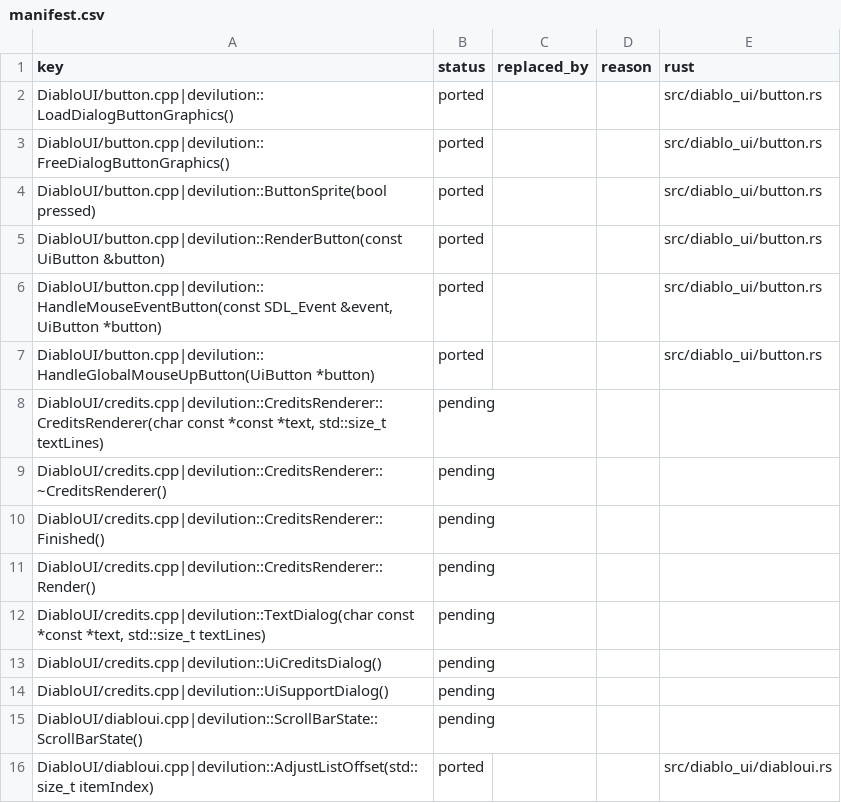
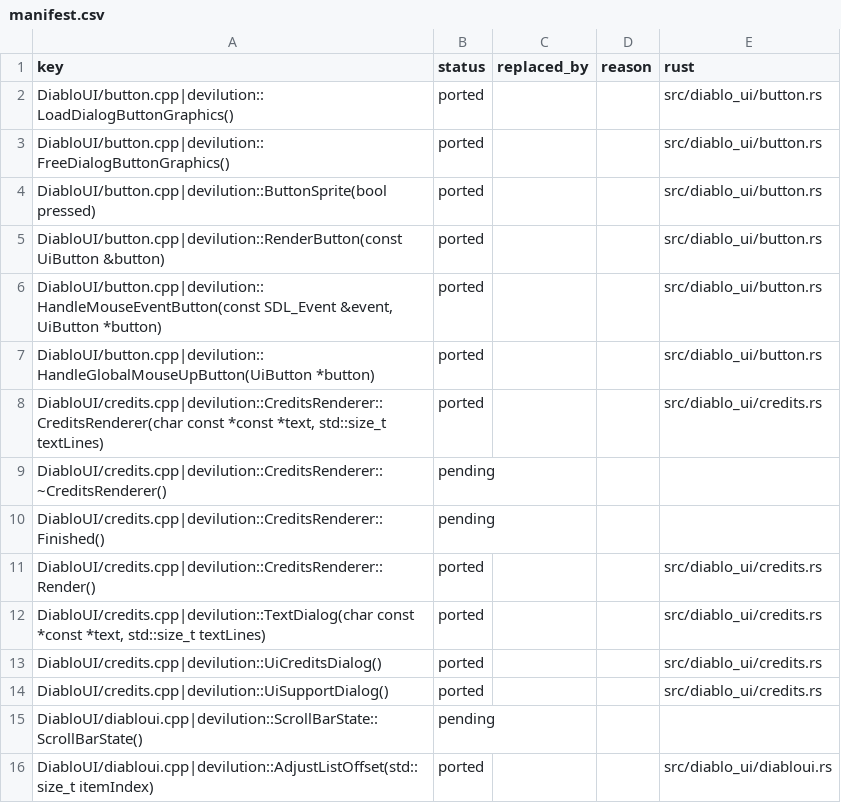
Before and after one commit to ITSTDMCC/Diablo-1-Revibed, a CSV file: port/manifest.csv, drawn as a sheet; only a part is shown.

```diff
--- a/port/manifest.csv
+++ b/port/manifest.csv
@@ -7,9 +7,9 @@ DiabloUI/button.cpp|devilution::RenderButton(const UiButton &button),ported,,,sr
 DiabloUI/button.cpp|devilution::HandleGlobalMouseUpButton(UiButton *button),ported,,,src/diablo_ui/button.rs
-"DiabloUI/credits.cpp|devilution::CreditsRenderer::CreditsRenderer(char const *const *text, std::size_t textLines)",pending,,,
+"DiabloUI/credits.cpp|devilution::CreditsRenderer::CreditsRenderer(char const *const *text, std::size_t textLines)",ported,,,src/diablo_ui/credits.rs
 DiabloUI/credits.cpp|devilution::CreditsRenderer::~CreditsRenderer(),pending,,,
 DiabloUI/credits.cpp|devilution::CreditsRenderer::Finished(),pending,,,
-DiabloUI/credits.cpp|devilution::CreditsRenderer::Render(),pending,,,
-"DiabloUI/credits.cpp|devilution::TextDialog(char const *const *text, std::size_t textLines)",pending,,,
-DiabloUI/credits.cpp|devilution::UiCreditsDialog(),pending,,,
-DiabloUI/credits.cpp|devilution::UiSupportDialog(),pending,,,
+DiabloUI/credits.cpp|devilution::CreditsRenderer::Render(),ported,,,src/diablo_ui/credits.rs
+"DiabloUI/credits.cpp|devilution::TextDialog(char const *const *text, std::size_t textLines)",ported,,,src/diablo_ui/credits.rs
+DiabloUI/credits.cpp|devilution::UiCreditsDialog(),ported,,,src/diablo_ui/credits.rs
+DiabloUI/credits.cpp|devilution::UiSupportDialog(),ported,,,src/diablo_ui/credits.rs
 DiabloUI/diabloui.cpp|devilution::ScrollBarState::ScrollBarState(),pending,,,
```
Also changed, not shown: 5 other files.
